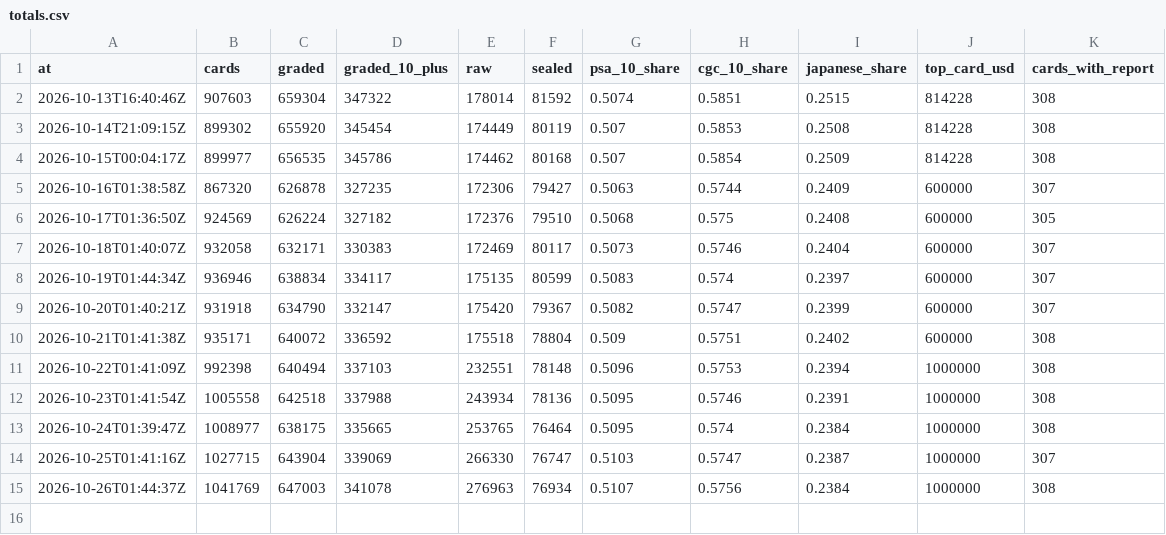
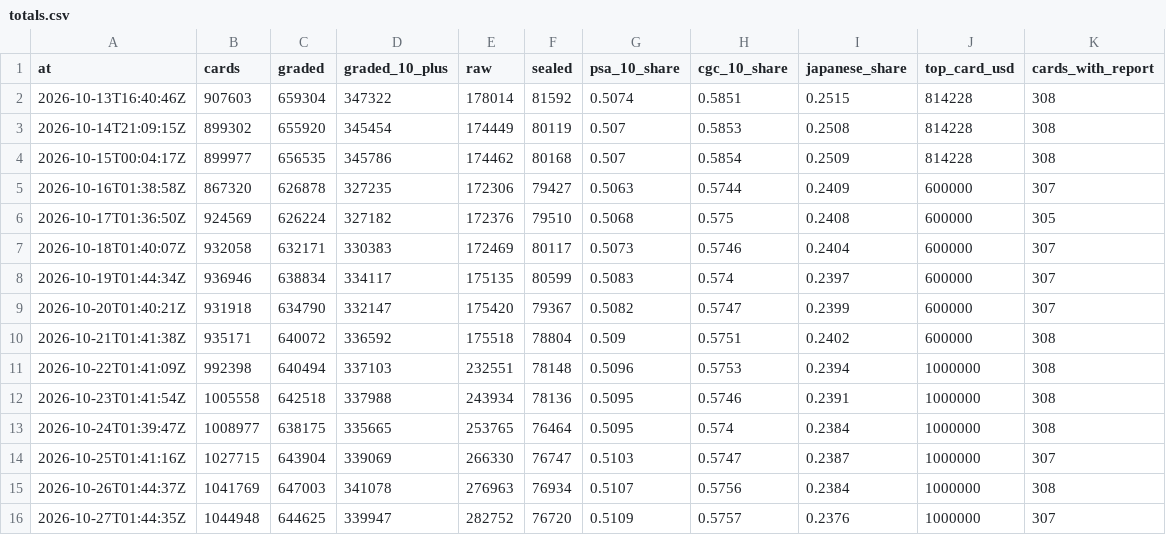
Before and after one commit to ryanio/card-census, a CSV file: data/history/totals.csv, drawn as a sheet.

```diff
--- a/data/history/totals.csv
+++ b/data/history/totals.csv
@@ -15 +15,2 @@ at,cards,graded,graded_10_plus,raw,sealed,psa_10_share,cgc_10_share,japanese_sha
 2026-10-26T01:44:37Z,1041769,647003,341078,276963,76934,0.5107,0.5756,0.2384,1000000,308
+2026-10-27T01:44:35Z,1044948,644625,339947,282752,76720,0.5109,0.5757,0.2376,1000000,307
```
Also changed, not shown: data/cards.csv, data/grades.csv, 1 other file.
